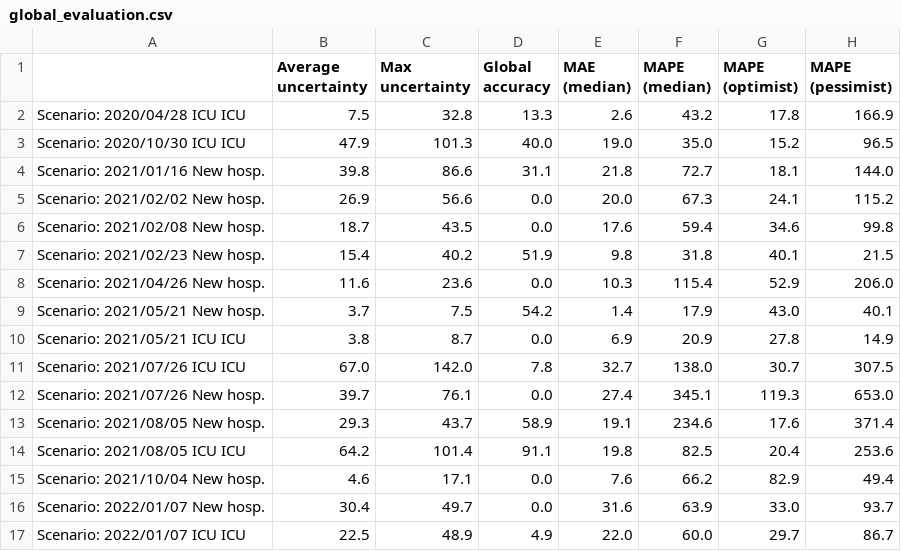
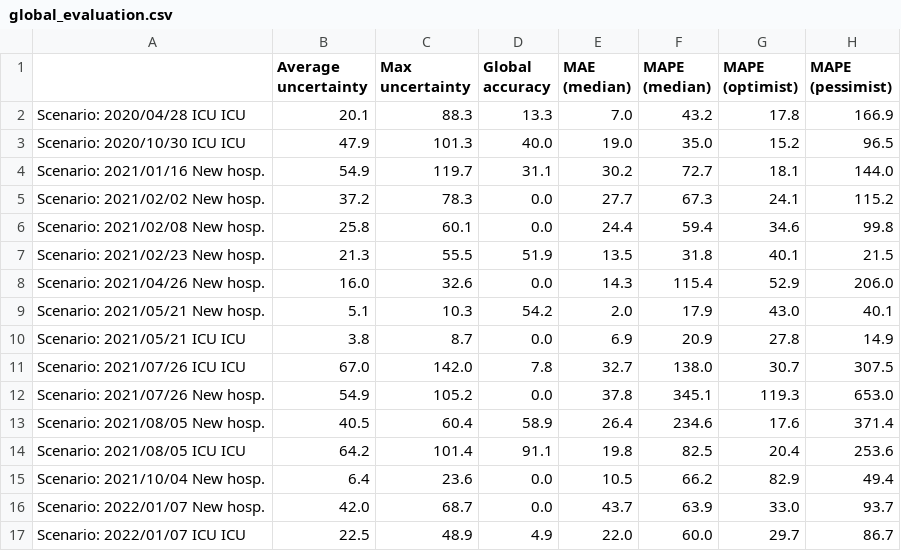
Before and after one commit to maxime-langevin/retrospective_analysis, a CSV file: results/global_evaluation.csv, drawn as a sheet.

```diff
--- a/results/global_evaluation.csv
+++ b/results/global_evaluation.csv
@@ -1,17 +1,17 @@
 ,Average uncertainty,Max uncertainty,Global accuracy,MAE (median),MAPE (median),MAPE (optimist),MAPE (pessimist)
-Scenario: 2020/04/28 ICU ICU,7.5,32.8,13.3,2.6,43.2,17.8,166.9
+Scenario: 2020/04/28 ICU ICU,20.1,88.3,13.3,7.0,43.2,17.8,166.9
 Scenario: 2020/10/30 ICU ICU,47.9,101.3,40.0,19.0,35.0,15.2,96.5
-Scenario: 2021/01/16 New hosp.,39.8,86.6,31.1,21.8,72.7,18.1,144.0
-Scenario: 2021/02/02 New hosp.,26.9,56.6,0.0,20.0,67.3,24.1,115.2
-Scenario: 2021/02/08 New hosp.,18.7,43.5,0.0,17.6,59.4,34.6,99.8
-Scenario: 2021/02/23 New hosp.,15.4,40.2,51.9,9.8,31.8,40.1,21.5
-Scenario: 2021/04/26 New hosp.,11.6,23.6,0.0,10.3,115.4,52.9,206.0
-Scenario: 2021/05/21 New hosp.,3.7,7.5,54.2,1.4,17.9,43.0,40.1
+Scenario: 2021/01/16 New hosp.,54.9,119.7,31.1,30.2,72.7,18.1,144.0
+Scenario: 2021/02/02 New hosp.,37.2,78.3,0.0,27.7,67.3,24.1,115.2
+Scenario: 2021/02/08 New hosp.,25.8,60.1,0.0,24.4,59.4,34.6,99.8
+Scenario: 2021/02/23 New hosp.,21.3,55.5,51.9,13.5,31.8,40.1,21.5
+Scenario: 2021/04/26 New hosp.,16.0,32.6,0.0,14.3,115.4,52.9,206.0
+Scenario: 2021/05/21 New hosp.,5.1,10.3,54.2,2.0,17.9,43.0,40.1
 Scenario: 2021/05/21 ICU ICU,3.8,8.7,0.0,6.9,20.9,27.8,14.9
 Scenario: 2021/07/26 ICU ICU,67.0,142.0,7.8,32.7,138.0,30.7,307.5
-Scenario: 2021/07/26 New hosp.,39.7,76.1,0.0,27.4,345.1,119.3,653.0
-Scenario: 2021/08/05 New hosp.,29.3,43.7,58.9,19.1,234.6,17.6,371.4
+Scenario: 2021/07/26 New hosp.,54.9,105.2,0.0,37.8,345.1,119.3,653.0
+Scenario: 2021/08/05 New hosp.,40.5,60.4,58.9,26.4,234.6,17.6,371.4
 Scenario: 2021/08/05 ICU ICU,64.2,101.4,91.1,19.8,82.5,20.4,253.6
-Scenario: 2021/10/04 New hosp.,4.6,17.1,0.0,7.6,66.2,82.9,49.4
-Scenario: 2022/01/07 New hosp.,30.4,49.7,0.0,31.6,63.9,33.0,93.7
+Scenario: 2021/10/04 New hosp.,6.4,23.6,0.0,10.5,66.2,82.9,49.4
+Scenario: 2022/01/07 New hosp.,42.0,68.7,0.0,43.7,63.9,33.0,93.7
 Scenario: 2022/01/07 ICU ICU,22.5,48.9,4.9,22.0,60.0,29.7,86.7
```
Also changed, not shown: results/high_scenario.csv, results/low_scenario.csv, 15 other files.
